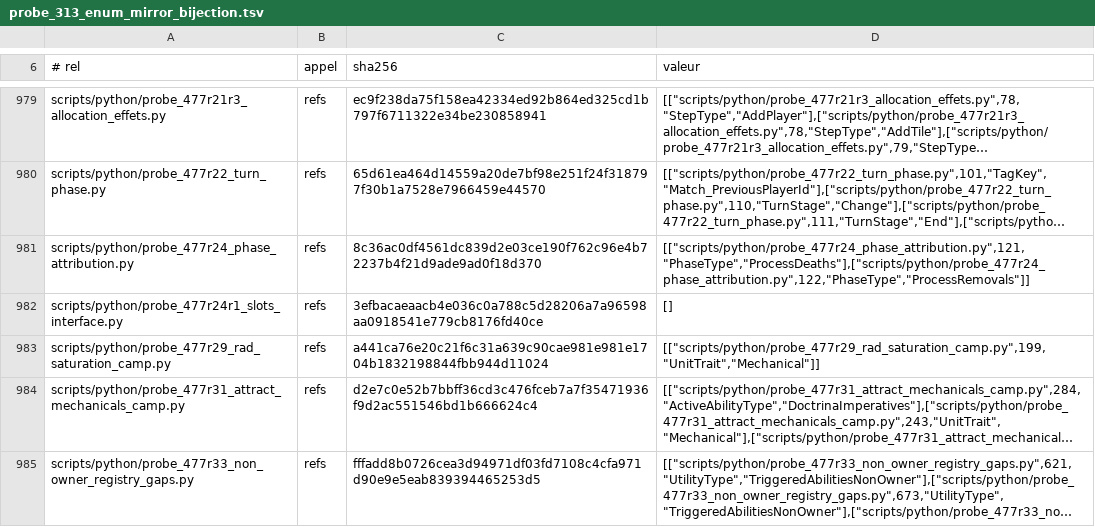
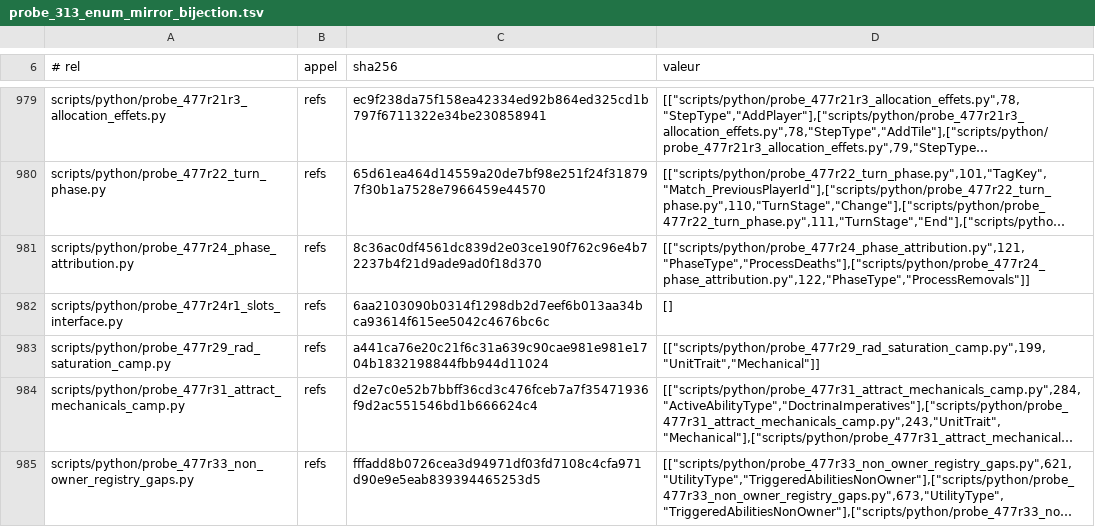
Before and after one commit to NicolasVautrin/tacticus-tools, a TSV file: scripts/cliquets-cache/probe_313_enum_mirror_bijection.tsv, drawn as a sheet; only a part is shown, gaps mark what is left out; long unchanged cells end in …; the diff names each change by its address in the sheet, - before the commit and + after, or states it on an @@ line.

```diff
--- a/scripts/cliquets-cache/probe_313_enum_mirror_bijection.tsv
+++ b/scripts/cliquets-cache/probe_313_enum_mirror_bijection.tsv
-C982 (sha256): 3efbacaeaacb4e036c0a788c5d28206a7a96598aa0918541e779cb8176fd40ce
+C982 (sha256): 6aa2103090b0314f1298db2d7eef6b013aa34bca93614f615ee5042c4676bc6c
```
Also changed, not shown: 7 other files.
